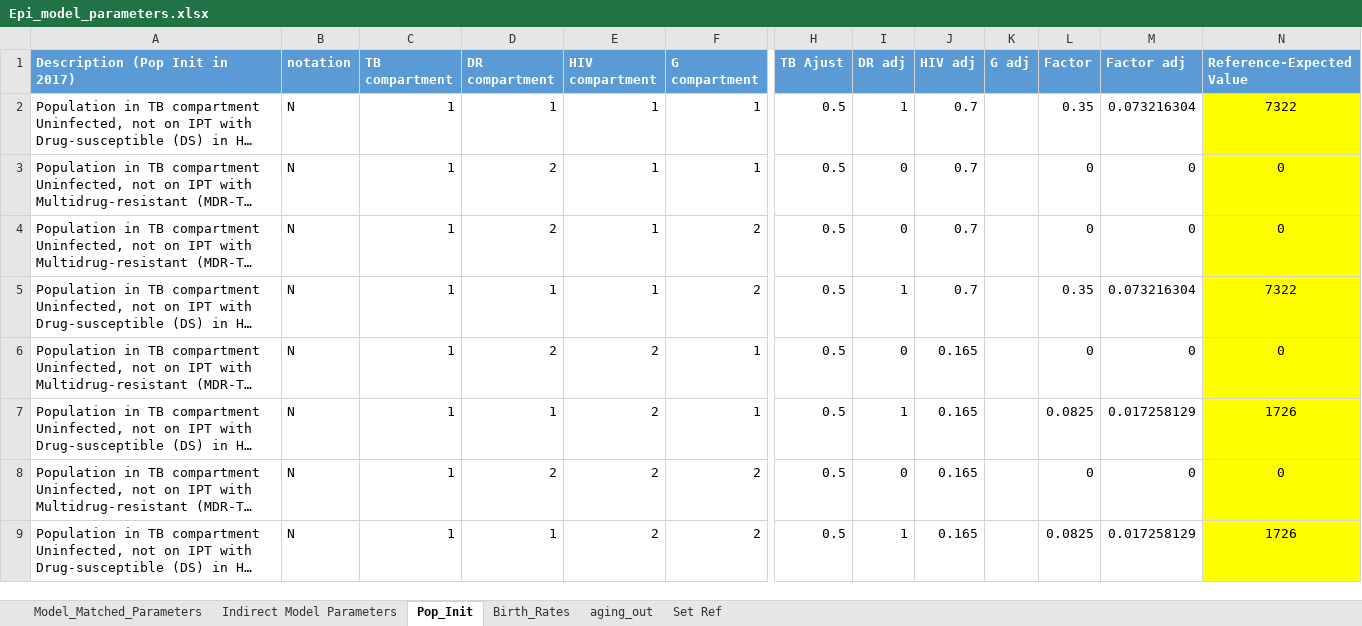
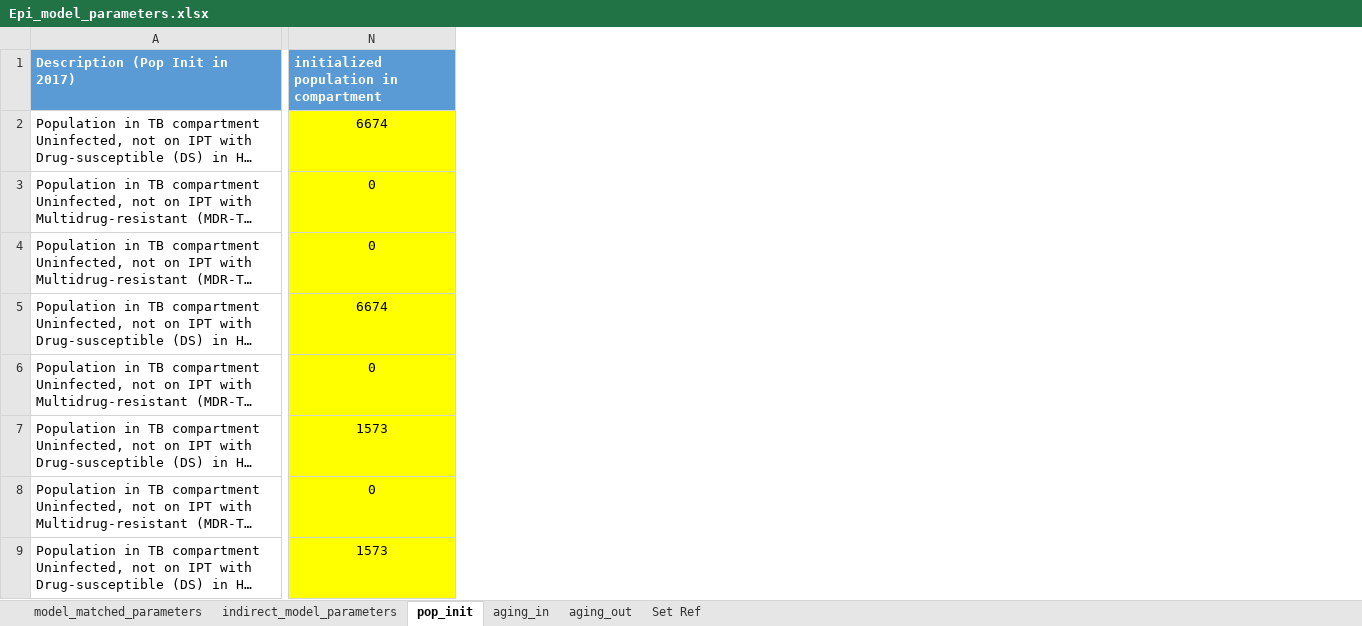
Before and after one commit to cgreene3/dynamic_transmission_model_HIV_TB_KZN_SA, an Excel workbook: param_files/Epi_model_parameters.xlsx, sheet pop_init, drawn as a sheet; only a part is shown, gaps mark what is left out; long unchanged cells end in …; values as stored, in another font and other column widths than the file's, no borders; removed rows and columns are numbered as before the commit, all else as after; the diff names each change by its address in the sheet, - before the commit and + after, or states it on an @@ line.

Commit message:
update params

```diff
--- a/param_files/Epi_model_parameters.xlsx (sheet pop_init)
+++ b/param_files/Epi_model_parameters.xlsx (sheet pop_init)
-sheet tab: Model_Matched_Parameters
+sheet tab: model_matched_parameters
-sheet tab: Indirect Model Parameters
+sheet tab: indirect_model_parameters
-sheet tab: Pop_Init
+sheet tab: pop_init
-sheet tab: Birth_Rates
+sheet tab: aging_in
@@ column B (notation) hidden, rows 2-9: all N @@
@@ column C (TB compartment) hidden, rows 2-9: all 1 @@
@@ column D (DR compartment) hidden, rows 2-9: 1 | 2 | 2 | 1 | 2 | 1 | 2 | 1 @@
@@ column E (HIV compartment) hidden, rows 2-9: 1 | 1 | 1 | 1 | 2 | 2 | 2 | 2 @@
@@ column F (G compartment) hidden, rows 2-9: 1 | 1 | 2 | 2 | 1 | 1 | 2 | 2 @@
@@ column H (TB Ajust) hidden, rows 2-9: all 0.5 @@
@@ column I (DR adj) hidden, rows 2-9: 1 | 0 | 0 | 1 | 0 | 1 | 0 | 1 @@
@@ column J (HIV adj) hidden, rows 2-9: 0.7 | 0.7 | 0.7 | 0.7 | 0.165 | 0.165 | 0.165 | 0.165 @@
@@ column K (G adj) hidden, empty @@
@@ column L (Factor) hidden, rows 2-9: 0.35 | 0 | 0 | 0.35 | 0 | 0.0825 | 0 | 0.0825 @@
@@ column M (Factor adj) hidden, rows 2-9: 0.073216304 | 0 | 0 | 0.073216304 | 0 | 0.017258129 | 0 | 0.017258129 @@
-column N (Reference-Expected Value), rows 2-9: 7322 | 0 | 0 | 7322 | 0 | 1726 | 0 | 1726
+column N, rows 1-9: initialized population in compartment | 6674 | 0 | 0 | 6674 | 0 | 1573 | 0 | 1573
```
Also changed, not shown: sheet model_matched_parameters, sheet aging_out, sheet aging_in, sheet indirect_model_parameters, formulas that keep their value, hidden cells, param_files/ART_initiation_rate.xlsx, 4 other files.
